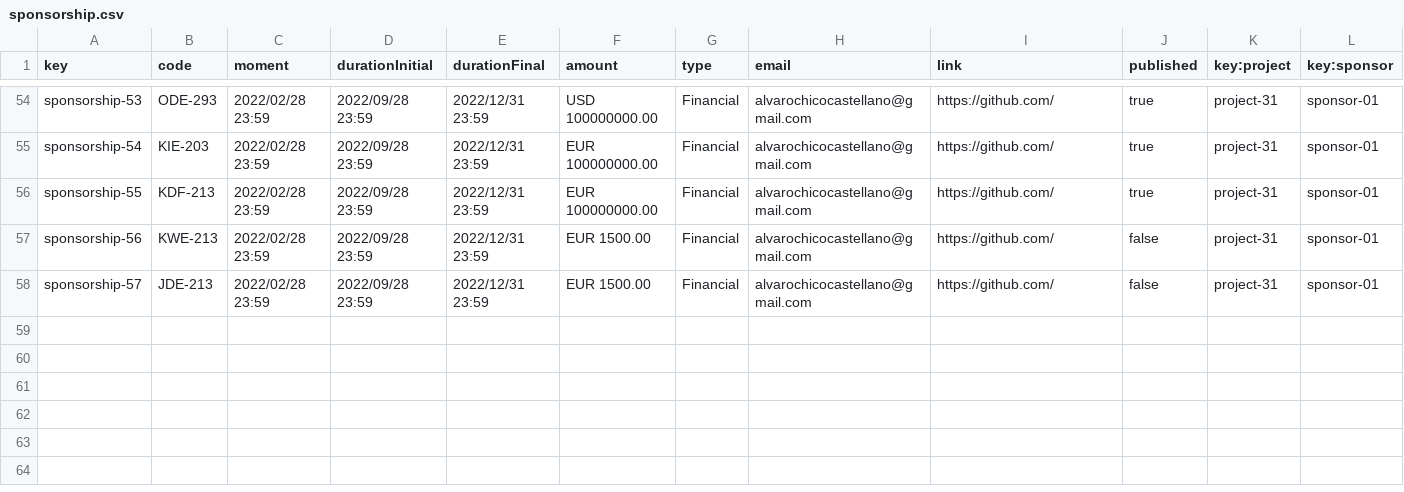
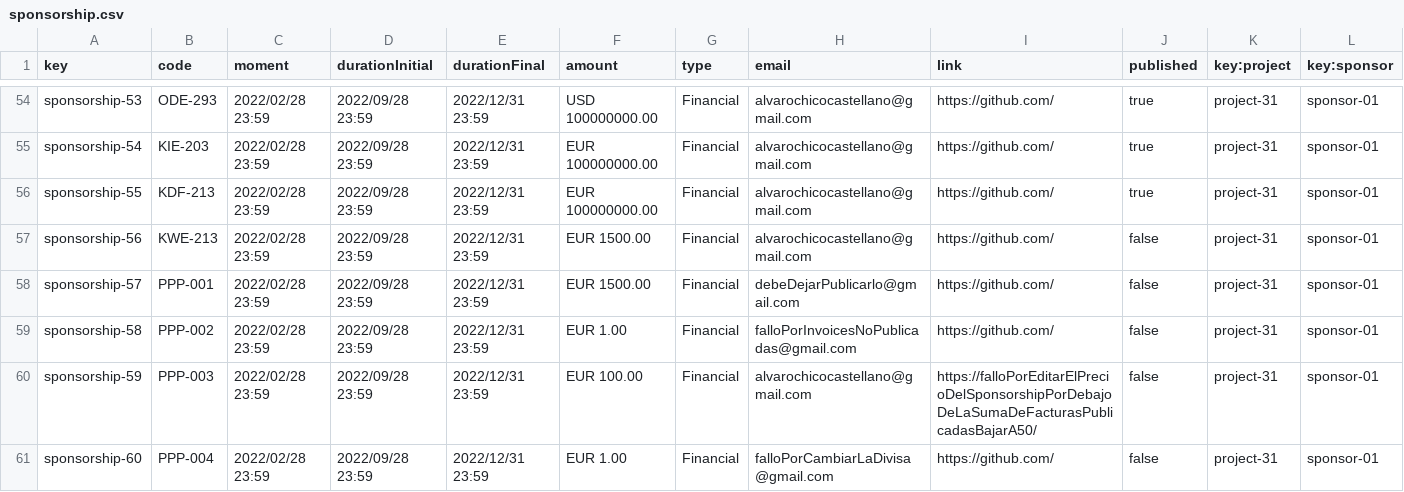
Before and after one commit to alvaroChico2408/Acme-SF-D04, a CSV file: src/main/webapp/WEB-INF/resources/sample-data/sponsorship.csv, drawn as a sheet; only a part is shown, gaps mark what is left out.

```diff
--- a/src/main/webapp/WEB-INF/resources/sample-data/sponsorship.csv
+++ b/src/main/webapp/WEB-INF/resources/sample-data/sponsorship.csv
@@ -57,2 +57,5 @@ sponsorship-55,KDF-213,2022/02/28 23:59,2022/09/28 23:59,2022/12/31 23:59,EUR 10
 sponsorship-56,KWE-213,2022/02/28 23:59,2022/09/28 23:59,2022/12/31 23:59,EUR 1500.00,Financial,alvarochicocastellano@gmail.com,https://github.com/,false,project-31,sponsor-01
-sponsorship-57,JDE-213,2022/02/28 23:59,2022/09/28 23:59,2022/12/31 23:59,EUR 1500.00,Financial,alvarochicocastellano@gmail.com,https://github.com/,false,project-31,sponsor-01
+sponsorship-57,PPP-001,2022/02/28 23:59,2022/09/28 23:59,2022/12/31 23:59,EUR 1500.00,Financial,debeDejarPublicarlo@gmail.com,https://github.com/,false,project-31,sponsor-01
+sponsorship-58,PPP-002,2022/02/28 23:59,2022/09/28 23:59,2022/12/31 23:59,EUR 1.00,Financial,falloPorInvoicesNoPublicadas@gmail.com,https://github.com/,false,project-31,sponsor-01
+sponsorship-59,PPP-003,2022/02/28 23:59,2022/09/28 23:59,2022/12/31 23:59,EUR 100.00,Financial,alvarochicocastellano@gmail.com,https://falloPorEditarElPrecioDelSponsorshipPorDebajoDeLaSumaDeFacturasPublicadasBajarA50/,false,project-31,sponsor-01
+sponsorship-60,PPP-004,2022/02/28 23:59,2022/09/28 23:59,2022/12/31 23:59,EUR 1.00,Financial,falloPorCambiarLaDivisa@gmail.com,https://github.com/,false,project-31,sponsor-01
```
Also changed, not shown: src/main/webapp/WEB-INF/resources/sample-data/invoice.csv, 8 other files.
